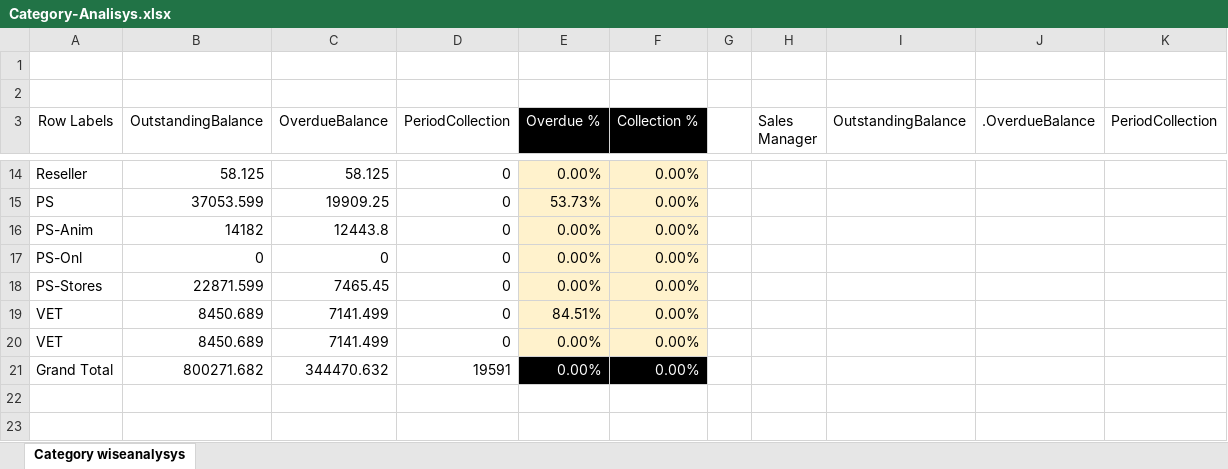
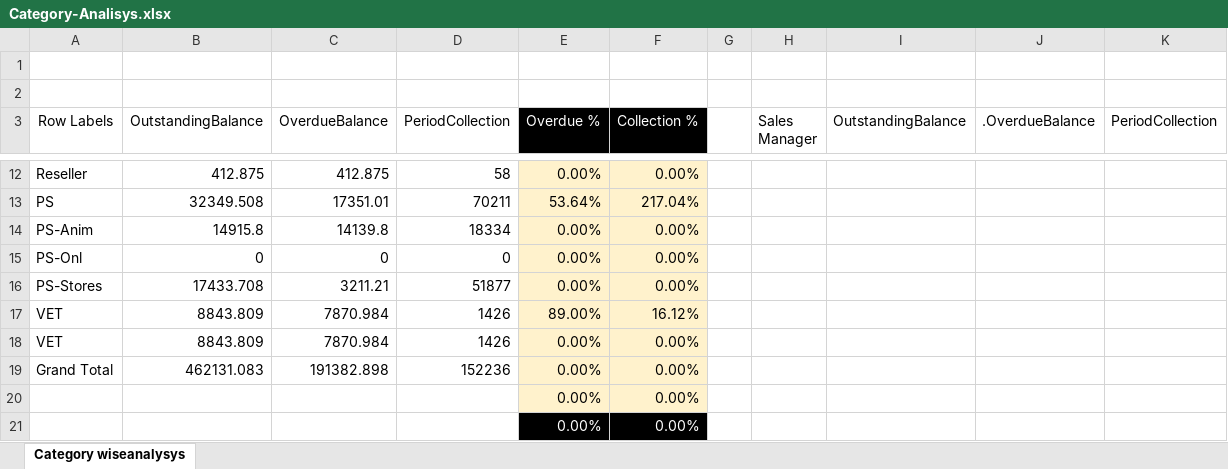
Before and after one commit to nmahamad02/IFAGATE-PETZONE, an Excel workbook: src/assets/reports/Category-Analisys.xlsx, sheet Category wiseanalysys, drawn as a sheet; only a part is shown, gaps mark what is left out; values as stored, in another font and other column widths than the file's, no borders; charts and pictures not drawn; removed rows and columns are numbered as before the commit, all else as after; the diff covers the shown part only; the diff names each change by its address in the sheet, - before the commit and + after, or states it on an @@ line.

```diff
--- a/src/assets/reports/Category-Analisys.xlsx (sheet Category wiseanalysys)
+++ b/src/assets/reports/Category-Analisys.xlsx (sheet Category wiseanalysys)
-B12 (OutstandingBalance): 58.125
+B12 (OutstandingBalance): 412.875
-C12 (OverdueBalance): 58.125
+C12 (OverdueBalance): 412.875
-D12 (PeriodCollection): 0
+D12 (PeriodCollection): 58
-row 15: PS | 37053.599 | 19909.25 | 0 | 53.73% | 0.00%
+row 13: PS | 32349.508 | 17351.01 | 70211 | 53.64% | 217.04%
-B14 (OutstandingBalance): 14182
+B14 (OutstandingBalance): 14915.8
-C14 (OverdueBalance): 12443.8
+C14 (OverdueBalance): 14139.8
-D14 (PeriodCollection): 0
+D14 (PeriodCollection): 18334
-B16 (OutstandingBalance): 22871.599
+B16 (OutstandingBalance): 17433.708
-C16 (OverdueBalance): 7465.45
+C16 (OverdueBalance): 3211.21
-D16 (PeriodCollection): 0
+D16 (PeriodCollection): 51877
-row 19: VET | 8450.689 | 7141.499 | 0 | 84.51% | 0.00%
+row 17: VET | 8843.809 | 7870.984 | 1426 | 89.00% | 16.12%
-B18 (OutstandingBalance): 8450.689
+B18 (OutstandingBalance): 8843.809
-C18 (OverdueBalance): 7141.499
+C18 (OverdueBalance): 7870.984
-D18 (PeriodCollection): 0
+D18 (PeriodCollection): 1426
-B19 (OutstandingBalance): 800271.682
+B19 (OutstandingBalance): 462131.083
-C19 (OverdueBalance): 344470.632
+C19 (OverdueBalance): 191382.898
-D19 (PeriodCollection): 19591
+D19 (PeriodCollection): 152236
@@ E19:F19 fill: #000000 → #FFF2CC, text colour: #FFFFFF → black @@
+row 20:  |  |  |  | 0.00% | 0.00%
+row 21:  |  |  |  | 0.00% | 0.00%
```
Also changed, not shown: 2 added rows, 4 removed rows and 24 edited cells elsewhere in this sheet, formulas that keep their value, charts or pictures, 3 other files.
